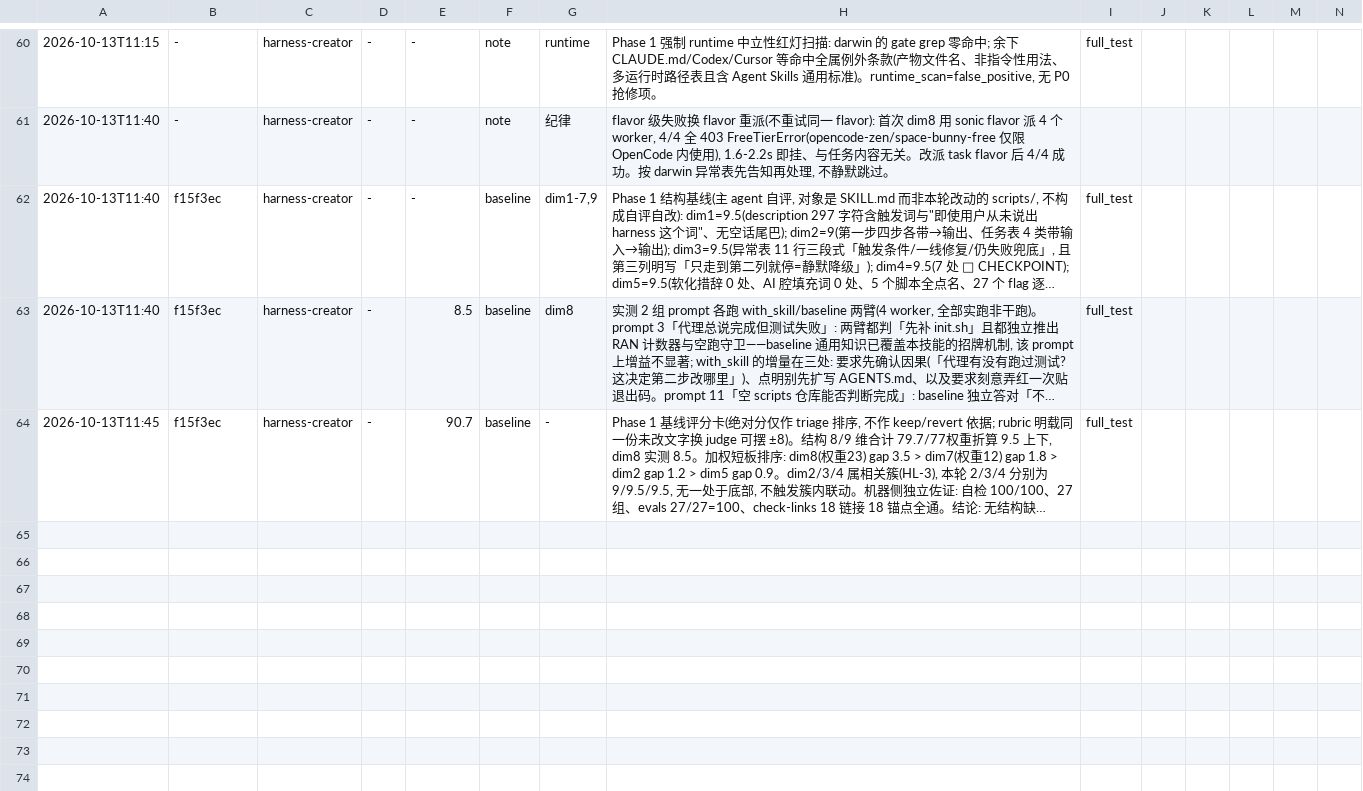
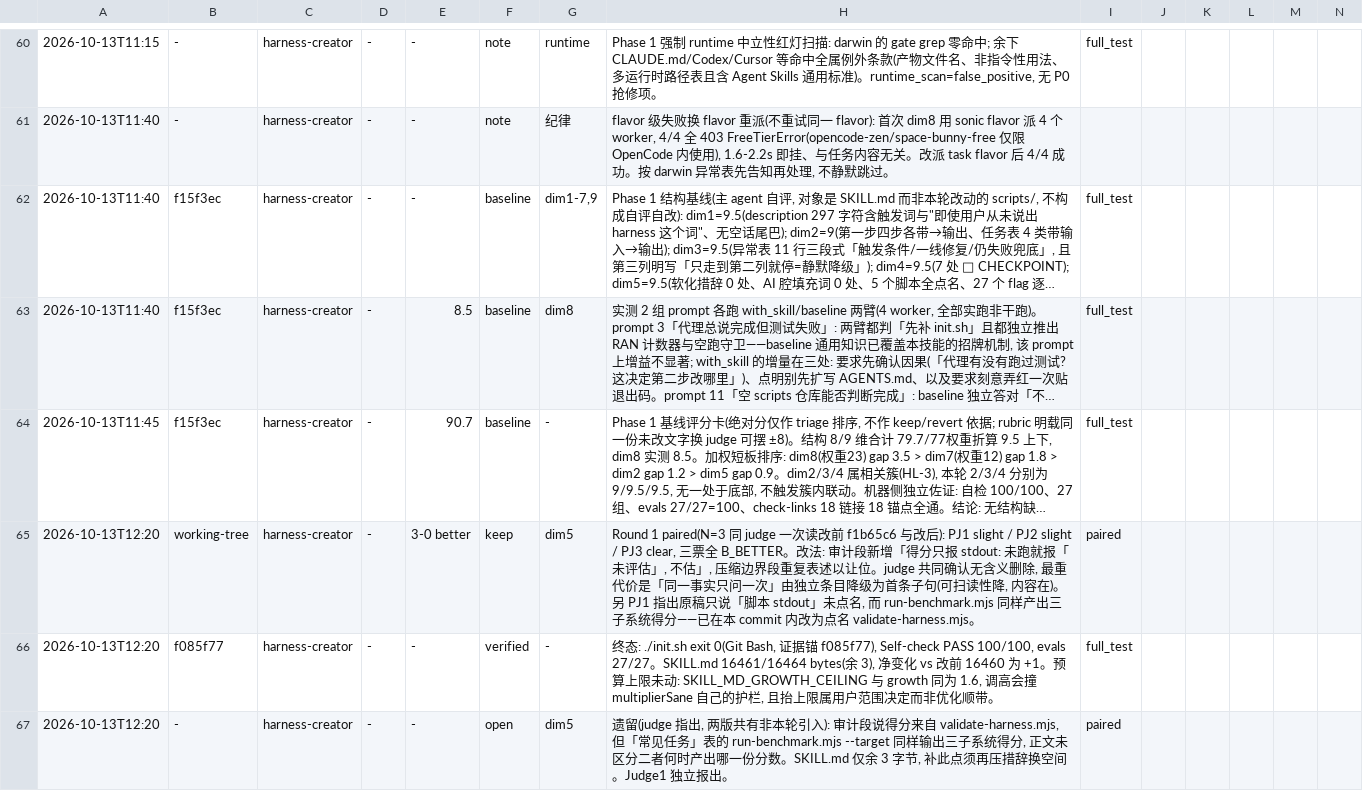
Before and after one commit to meisijiya/harness-creator, a TSV file: evals/darwin-20261013/results.tsv, drawn as a sheet; only a part is shown, gaps mark what is left out; long unchanged cells end in …; rows hold the shown columns only; the diff names each change by its address in the sheet, - before the commit and + after, or states it on an @@ line.

Commit message:
chore(darwin): Round 1 paired 3-0 keep，并记一处 judge 指出的遗留
Round 1 记 keep（3-0 B_BETTER，clear×1 slight×2）、终态验证、以及一条 open：
审计段点名 validate-harness.mjs 后，「常见任务」表的 run-benchmark.mjs 同样输出
三子系统得分，正文仍未区分二者何时产出哪一份分数。该点由 PJ1 独立报出，属两版
共有、非本轮引入；SKILL.md 仅余 3 字节，补它须再压措辞换空间，留给下一轮。

```diff
--- a/evals/darwin-20261013/results.tsv
+++ b/evals/darwin-20261013/results.tsv
+row 65: 2026-10-13T12:20 | working-tree | harness-creator | - | 3-0 better | keep | dim5 | Round 1 paired(N=3 同 judge 一次读改前 f1b65c6 与改后): PJ1 slight / PJ2 slight / PJ3 clear, 三票全 B_BETTER。改法: 审计段新增「得分只报 stdout: 未跑就报「未评估」, 不估」, 压缩边界段重复表述以让位。judge 共同确认无含义删除, 最重代价是「同一事实只问一次」由独立条目降级为首条子句(可扫读性降, 内容在)。另 PJ1 指出原稿只说「脚本 stdout」未点名, 而 run-benchmark.mjs 同样产出三子系统得分——已在本 commit 内改为点名 validate-harness.mjs。 | paired
+row 66: 2026-10-13T12:20 | f085f77 | harness-creator | - | - | verified | - | 终态: ./init.sh exit 0(Git Bash, 证据锚 f085f77), Self-check PASS 100/100, evals 27/27。SKILL.md 16461/16464 bytes(余 3), 净变化 vs 改前 16460 为 +1。预算上限未动: SKILL_MD_GROWTH_CEILING 与 growth 同为 1.6, 调高会撞 multiplierSane 自己的护栏, 且抬上限属用户范围决定而非优化顺带。 | full_test
+row 67: 2026-10-13T12:20 | - | harness-creator | - | - | open | dim5 | 遗留(judge 指出, 两版共有非本轮引入): 审计段说得分来自 validate-harness.mjs, 但「常见任务」表的 run-benchmark.mjs --target 同样输出三子系统得分, 正文未区分二者何时产出哪一份分数。SKILL.md 仅余 3 字节, 补此点须再压措辞换空间。Judge1 独立报出。 | paired
```
